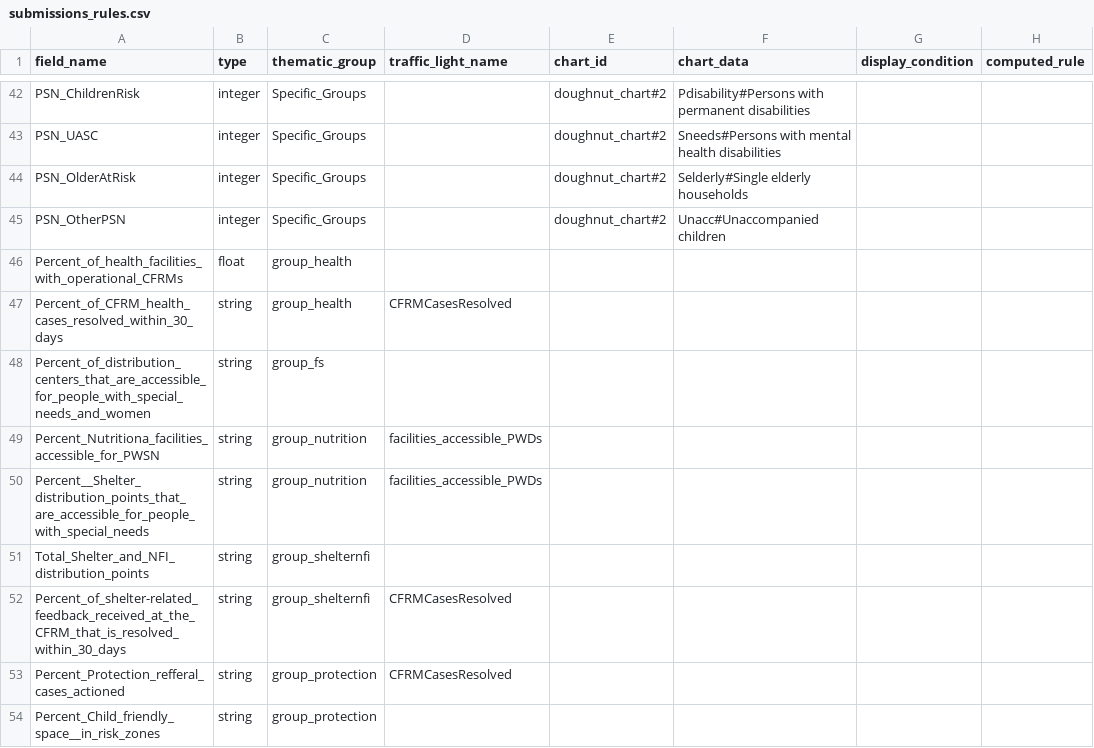
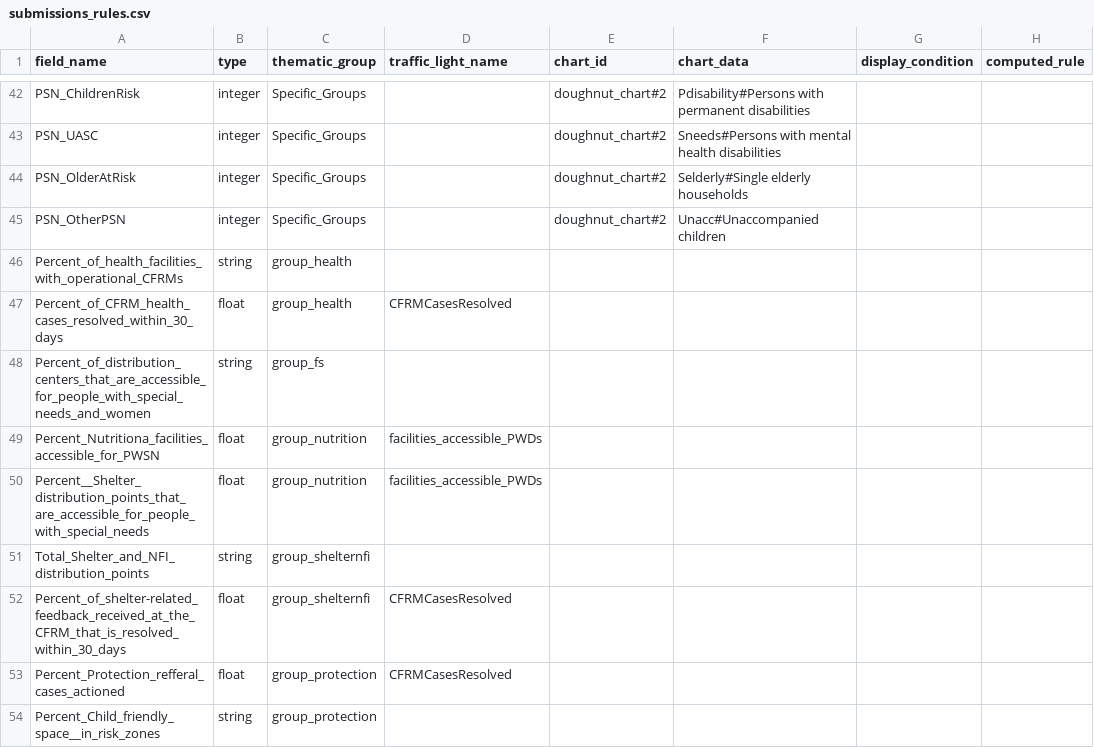
Before and after one commit to CartONG/opsmap-datasets, a CSV file: bangladesh/FDF/submissions_rules.csv, drawn as a sheet; only a part is shown, gaps mark what is left out.

Commit message:
Update submissions_rules.csv

```diff
--- a/bangladesh/FDF/submissions_rules.csv
+++ b/bangladesh/FDF/submissions_rules.csv
@@ -45,10 +45,10 @@ PSN_OlderAtRisk;integer;Specific_Groups;;doughnut_chart#2;Selderly#Single elderl
 PSN_OtherPSN;integer;Specific_Groups;;doughnut_chart#2;Unacc#Unaccompanied children;;
-Percent_of_health_facilities_with_operational_CFRMs;float;group_health;;;;;
-Percent_of_CFRM_health_cases_resolved_within_30_days;string;group_health;CFRMCasesResolved;;;;
+Percent_of_health_facilities_with_operational_CFRMs;string;group_health;;;;;
+Percent_of_CFRM_health_cases_resolved_within_30_days;float;group_health;CFRMCasesResolved;;;;
 Percent_of_distribution_centers_that_are_accessible_for_people_with_special_needs_and_women;string;group_fs;;;;;
-Percent_Nutritiona_facilities_accessible_for_PWSN;string;group_nutrition;facilities_accessible_PWDs;;;;
-Percent__Shelter_distribution_points_that_are_accessible_for_people_with_special_needs;string;group_nutrition;facilities_accessible_PWDs;;;;
+Percent_Nutritiona_facilities_accessible_for_PWSN;float;group_nutrition;facilities_accessible_PWDs;;;;
+Percent__Shelter_distribution_points_that_are_accessible_for_people_with_special_needs;float;group_nutrition;facilities_accessible_PWDs;;;;
 Total_Shelter_and_NFI_distribution_points;string;group_shelternfi;;;;;
-Percent_of_shelter-related_feedback_received_at_the_CFRM_that_is_resolved_within_30_days;string;group_shelternfi;CFRMCasesResolved;;;;
-Percent_Protection_refferal_cases_actioned;string;group_protection;CFRMCasesResolved;;;;
+Percent_of_shelter-related_feedback_received_at_the_CFRM_that_is_resolved_within_30_days;float;group_shelternfi;CFRMCasesResolved;;;;
+Percent_Protection_refferal_cases_actioned;float;group_protection;CFRMCasesResolved;;;;
 Percent_Child_friendly_space__in_risk_zones;string;group_protection;;;;;
```
